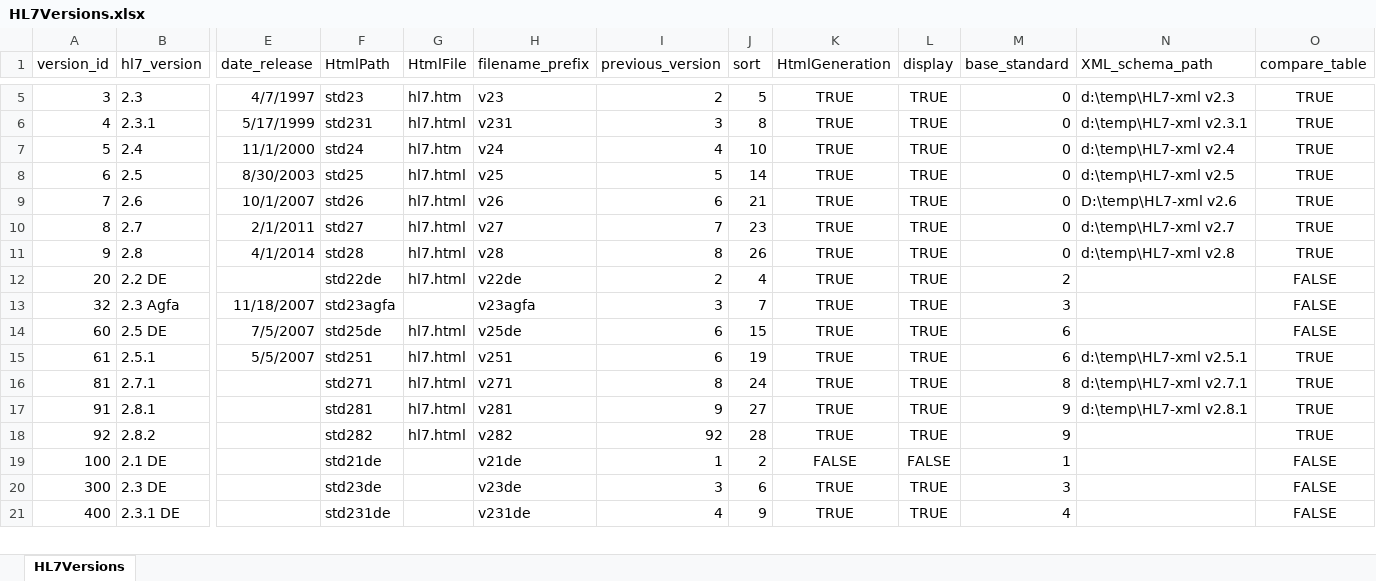
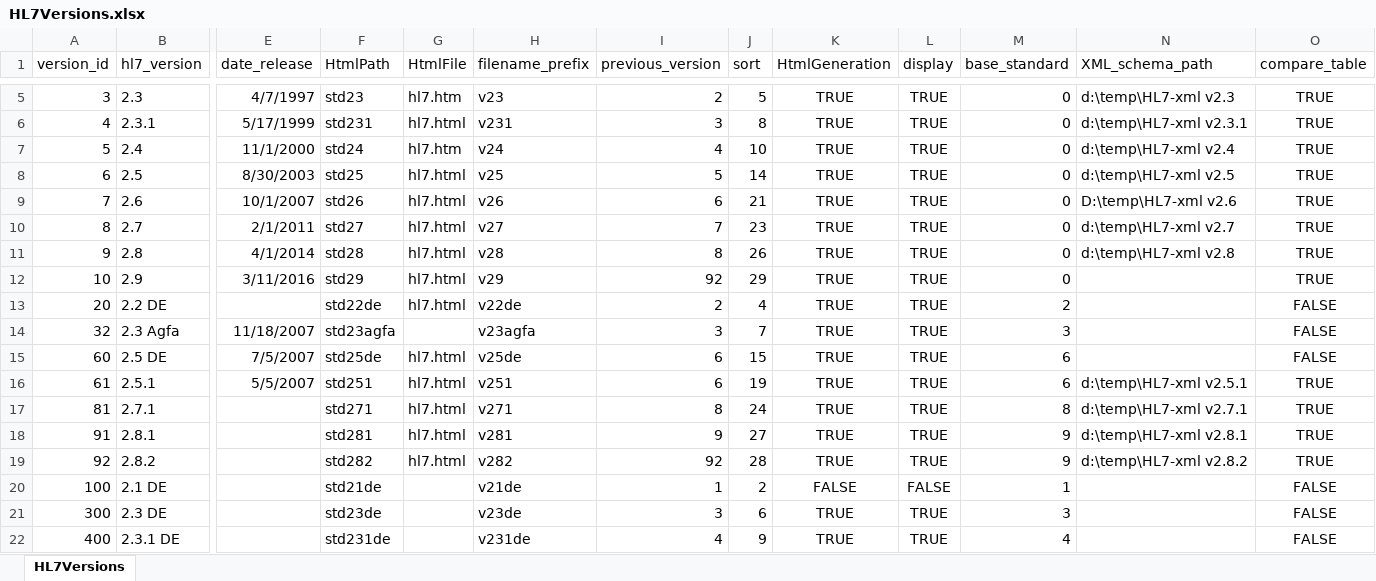
Before and after one commit to usnistgov/igamt-hl7tools2lite, an Excel workbook: src/main/resources/accessExp/HL7Versions.xlsx, sheet HL7Versions, drawn as a sheet; only a part is shown, gaps mark what is left out; values as stored, in another font and other column widths than the file's, no borders; addresses are those after the commit; rows hold the shown columns only; the diff names each change by its address in the sheet, - before the commit and + after, or states it on an @@ line.

```diff
--- a/src/main/resources/accessExp/HL7Versions.xlsx (sheet HL7Versions)
+++ b/src/main/resources/accessExp/HL7Versions.xlsx (sheet HL7Versions)
+row 12: 10 | 2.9 | 3/11/2016 | std29 | hl7.html | v29 | 92 | 29 | TRUE | TRUE | 0 |  | TRUE
-N19 (XML_schema_path): (empty)
+N19 (XML_schema_path): d:\temp\HL7-xml v2.8.2
```
Also changed, not shown: src/main/resources/accessExp/HL7DataStructures.xlsx, src/main/resources/accessExp/HL7DataTypes.xlsx, 51 other files.
